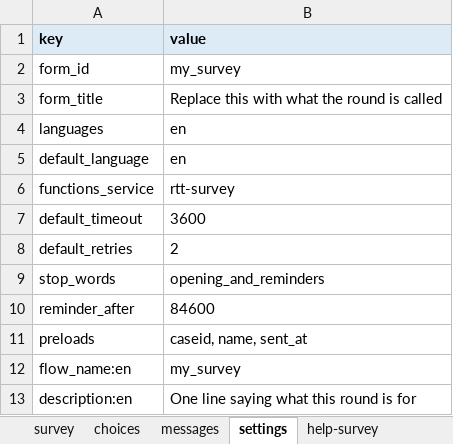
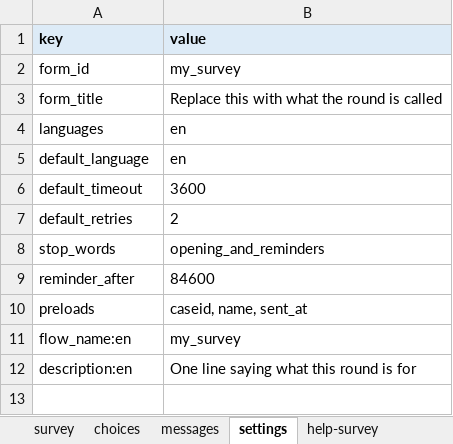
Before and after one commit to PovertyAction/requests_to_twilio_v2, an Excel workbook: sample_template.xlsx, sheet settings, drawn as a sheet; values as stored, in another font and other column widths than the file's, no borders; the diff names each change by its address in the sheet, - before the commit and + after, or states it on an @@ line.

```diff
--- a/sample_template.xlsx (sheet settings)
+++ b/sample_template.xlsx (sheet settings)
-row 6: functions_service | rtt-survey
```
Also changed, not shown: sheet survey, sheet help-survey, sheet choices, 19 other files.
